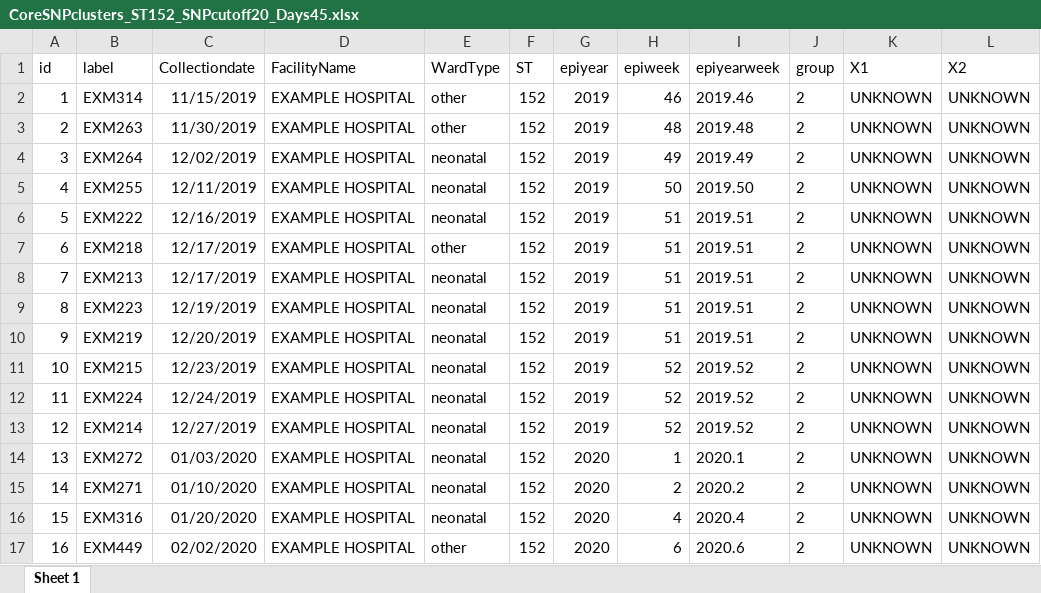
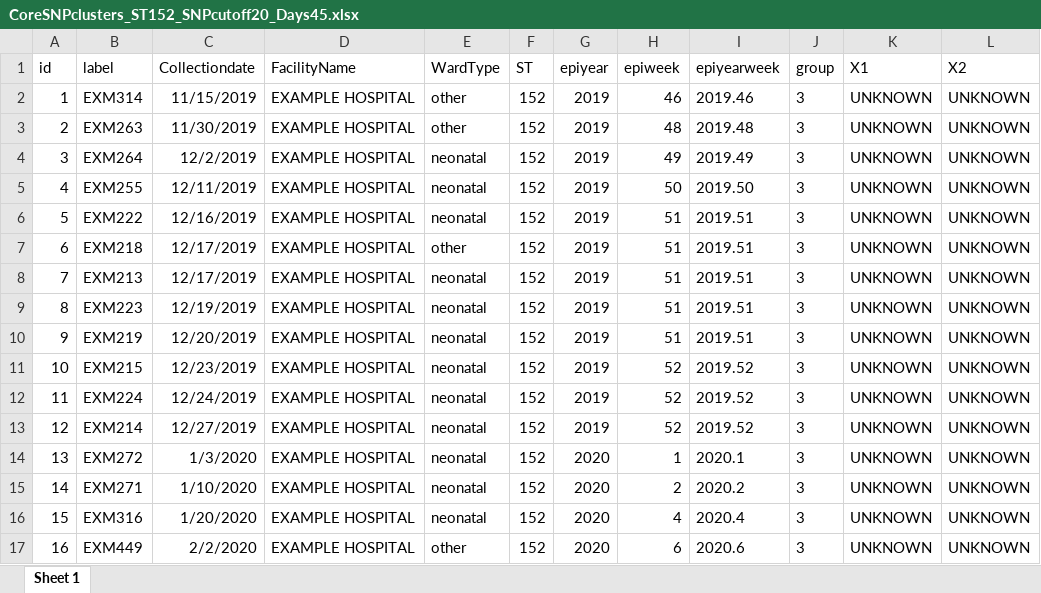
Before and after one commit to stanikae/SNP2Cluster, an Excel workbook: example-output/EXAMPLE_HOSPITAL/transmission-analysis_SNPcutoff20_Days45/CoreSNPclusters_ST152_SNPcutoff20_Days45.xlsx, sheet Sheet 1, drawn as a sheet; only a part is shown; values as stored, in another font and other column widths than the file's, no borders; table styles not drawn; the diff names each change by its address in the sheet, - before the commit and + after, or states it on an @@ line.

```diff
--- a/example-output/EXAMPLE_HOSPITAL/transmission-analysis_SNPcutoff20_Days45/CoreSNPclusters_ST152_SNPcutoff20_Days45.xlsx (sheet Sheet 1)
+++ b/example-output/EXAMPLE_HOSPITAL/transmission-analysis_SNPcutoff20_Days45/CoreSNPclusters_ST152_SNPcutoff20_Days45.xlsx (sheet Sheet 1)
-J2:J17 (group): 2
+J2:J17 (group): 3
-C4 (Collectiondate): 12/02/2019
+C4 (Collectiondate): 12/2/2019
-C14 (Collectiondate): 01/03/2020
+C14 (Collectiondate): 1/3/2020
-C15 (Collectiondate): 01/10/2020
+C15 (Collectiondate): 1/10/2020
-C16 (Collectiondate): 01/20/2020
+C16 (Collectiondate): 1/20/2020
-C17 (Collectiondate): 02/02/2020
+C17 (Collectiondate): 2/2/2020
```
Also changed, not shown: example-output/EXAMPLE_HOSPITAL/transmission-analysis_SNPcutoff20_Days45/CoreSNPclusters_ST25_SNPcutoff20_Days45.xlsx, example-output/EXAMPLE_HOSPITAL/transmission-analysis_SNPcutoff20_Days45/CoreSNPclusters_ST39_SNPcutoff20_Days45.xlsx, 32 other files.
